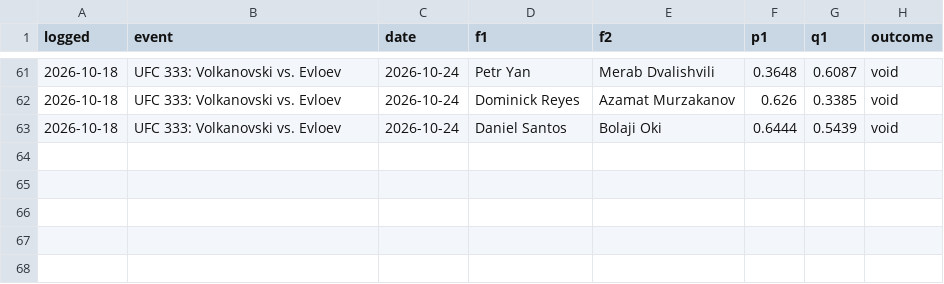
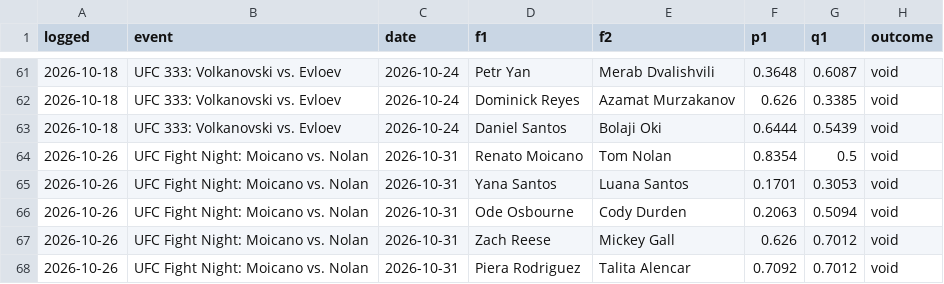
Before and after one commit to CheeseDagg/UFC-ODDS, a CSV file: Github/data/ufc_graded.csv, drawn as a sheet; only a part is shown, gaps mark what is left out.

```diff
--- a/Github/data/ufc_graded.csv
+++ b/Github/data/ufc_graded.csv
@@ -63 +63,6 @@ logged,event,date,f1,f2,p1,q1,outcome
 2026-10-18,UFC 333: Volkanovski vs. Evloev,2026-10-24,Daniel Santos,Bolaji Oki,0.6444,0.5439,void
+2026-10-26,UFC Fight Night: Moicano vs. Nolan,2026-10-31,Renato Moicano,Tom Nolan,0.8354,0.5,void
+2026-10-26,UFC Fight Night: Moicano vs. Nolan,2026-10-31,Yana Santos,Luana Santos,0.1701,0.3053,void
+2026-10-26,UFC Fight Night: Moicano vs. Nolan,2026-10-31,Ode Osbourne,Cody Durden,0.2063,0.5094,void
+2026-10-26,UFC Fight Night: Moicano vs. Nolan,2026-10-31,Zach Reese,Mickey Gall,0.626,0.7012,void
+2026-10-26,UFC Fight Night: Moicano vs. Nolan,2026-10-31,Piera Rodriguez,Talita Alencar,0.7092,0.7012,void
```
Also changed, not shown: Github/data/ufc_graded_blend.csv, Github/data/ufc_predictions.csv, 13 other files.
